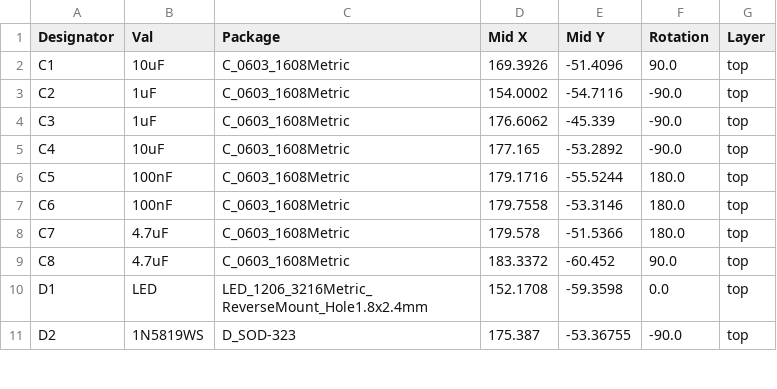
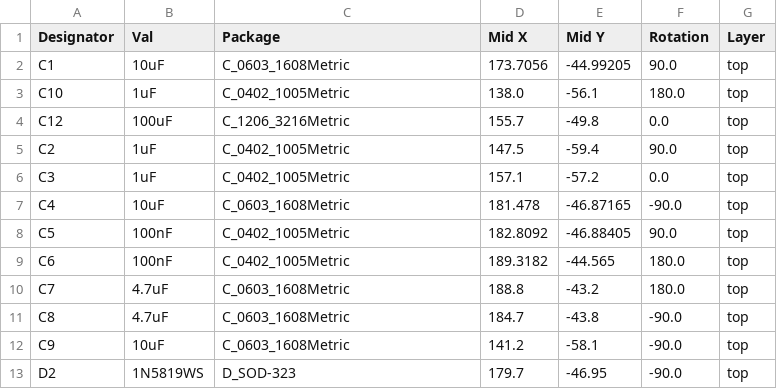
Before and after one commit to polpo/open-retro-storage-frontpanel, a CSV file: hw-frontpanel-3.5/jlcpcb/production_files/CPL-frontpanel-3.5.csv, drawn as a sheet; only a part is shown; the diff covers the shown part only.

```diff
--- a/hw-frontpanel-3.5/jlcpcb/production_files/CPL-frontpanel-3.5.csv
+++ b/hw-frontpanel-3.5/jlcpcb/production_files/CPL-frontpanel-3.5.csv
@@ -1,11 +1,13 @@
 Designator,Val,Package,Mid X,Mid Y,Rotation,Layer
-C1,10uF,C_0603_1608Metric,169.3926,-51.4096,90.0,top
-C2,1uF,C_0603_1608Metric,154.0002,-54.7116,-90.0,top
-C3,1uF,C_0603_1608Metric,176.6062,-45.339,-90.0,top
-C4,10uF,C_0603_1608Metric,177.165,-53.2892,-90.0,top
-C5,100nF,C_0603_1608Metric,179.1716,-55.5244,180.0,top
-C6,100nF,C_0603_1608Metric,179.7558,-53.3146,180.0,top
-C7,4.7uF,C_0603_1608Metric,179.578,-51.5366,180.0,top
-C8,4.7uF,C_0603_1608Metric,183.3372,-60.452,90.0,top
-D1,LED,LED_1206_3216Metric_ReverseMount_Hole1.8x2.4mm,152.1708,-59.3598,0.0,top
-D2,1N5819WS,D_SOD-323,175.387,-53.36755,-90.0,top
+C1,10uF,C_0603_1608Metric,173.7056,-44.99205,90.0,top
+C10,1uF,C_0402_1005Metric,138.0,-56.1,180.0,top
+C12,100uF,C_1206_3216Metric,155.7,-49.8,0.0,top
+C2,1uF,C_0402_1005Metric,147.5,-59.4,90.0,top
+C3,1uF,C_0402_1005Metric,157.1,-57.2,0.0,top
+C4,10uF,C_0603_1608Metric,181.478,-46.87165,-90.0,top
+C5,100nF,C_0402_1005Metric,182.8092,-46.88405,90.0,top
+C6,100nF,C_0402_1005Metric,189.3182,-44.565,180.0,top
+C7,4.7uF,C_0603_1608Metric,188.8,-43.2,180.0,top
+C8,4.7uF,C_0603_1608Metric,184.7,-43.8,-90.0,top
+C9,10uF,C_0603_1608Metric,141.2,-58.1,-90.0,top
+D2,1N5819WS,D_SOD-323,179.7,-46.95,-90.0,top
```
Also changed, not shown: 5 added rows and 57 edited cells elsewhere in this file, hw-frontpanel-3.5/jlcpcb/production_files/BOM-frontpanel-3.5.csv, 37 other files.
